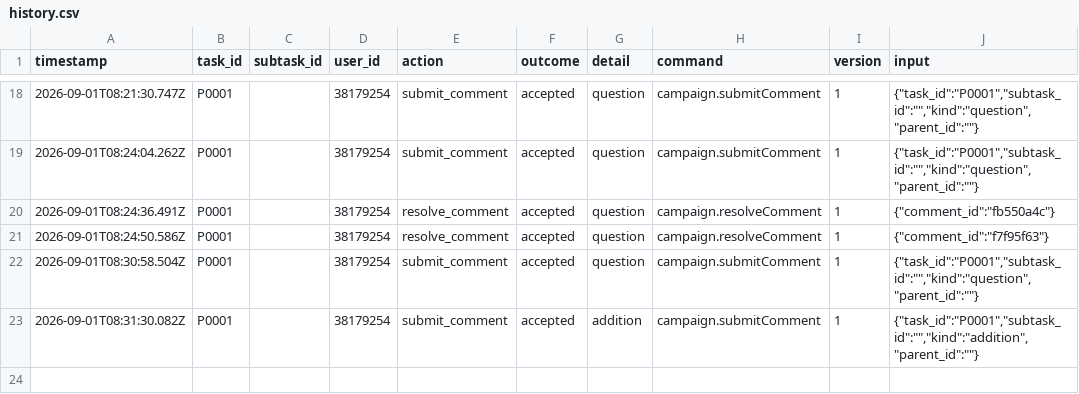
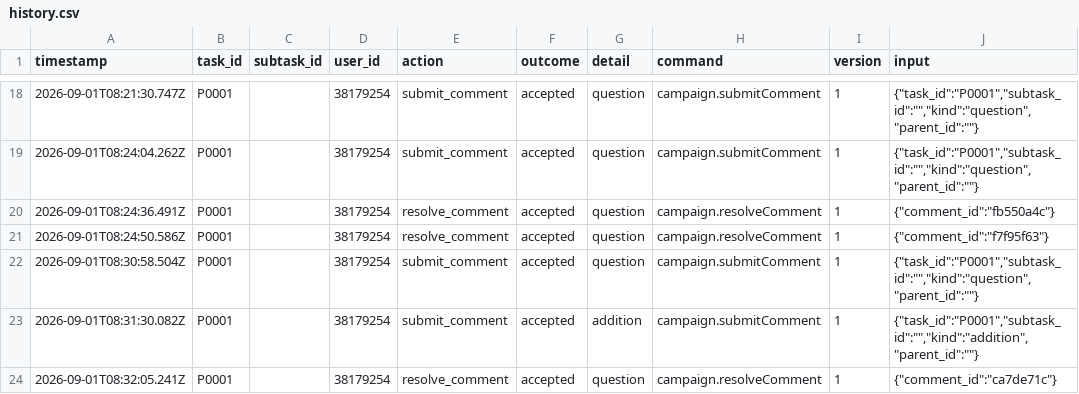
Before and after one commit to ohwjd/test7, a CSV file: tracking/history.csv, drawn as a sheet; only a part is shown, gaps mark what is left out; the diff names each change by its address in the sheet, - before the commit and + after, or states it on an @@ line.

```diff
--- a/tracking/history.csv
+++ b/tracking/history.csv
+row 24: 2026-09-01T08:32:05.241Z | P0001 |  | 38179254 | resolve_comment | accepted | question | campaign.resolveComment | 1 | {"comment_id":"ca7de71c"}
```
Also changed, not shown: tracking/comment.csv.
